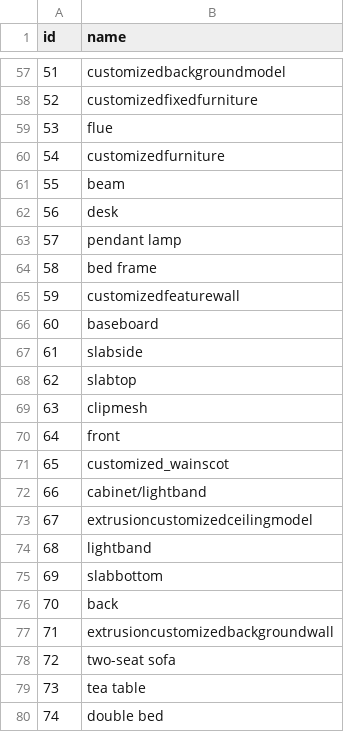
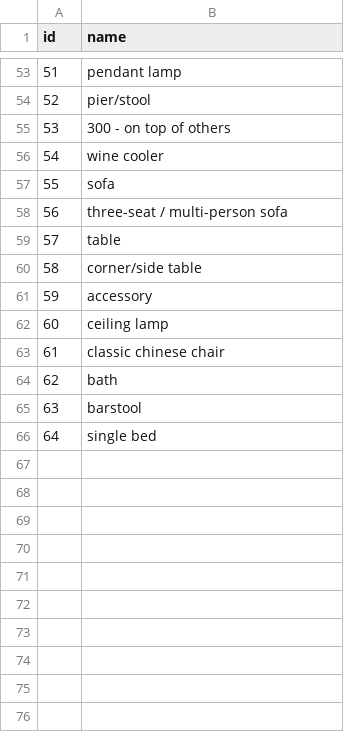
Before and after one commit to Venkyyy88/Synthetic_ImageGenerator_Human_Robot_IndustrialSafety, a CSV file: resources/front_3D/3D_front_mapping.csv, drawn as a sheet; only a part is shown, gaps mark what is left out; the diff covers the shown part only.

Commit message:
fix(3D_front_ids): map to new 3D front labels

```diff
--- a/resources/front_3D/3D_front_mapping.csv
+++ b/resources/front_3D/3D_front_mapping.csv
@@ -57,24 +53,14 @@ id,name
-51,customizedbackgroundmodel
-52,customizedfixedfurniture
-53,flue
-54,customizedfurniture
-55,beam
-56,desk
-57,pendant lamp
-58,bed frame
-59,customizedfeaturewall
-60,baseboard
-61,slabside
-62,slabtop
-63,clipmesh
-64,front
-65,customized_wainscot
-66,cabinet/lightband
-67,extrusioncustomizedceilingmodel
-68,lightband
-69,slabbottom
-70,back
-71,extrusioncustomizedbackgroundwall
-72,two-seat sofa
-73,tea table
-74,double bed
+51,pendant lamp
+52,pier/stool
+53,300 - on top of others
+54,wine cooler
+55,sofa
+56,three-seat / multi-person sofa
+57,table
+58,corner/side table
+59,accessory
+60,ceiling lamp
+61,classic chinese chair
+62,bath
+63,barstool
+64,single bed
```
Also changed, not shown: 4 removed rows and 49 edited cells elsewhere in this file, resources/front_3D/3D_front_nyu_mapping.csv, 2 other files.
